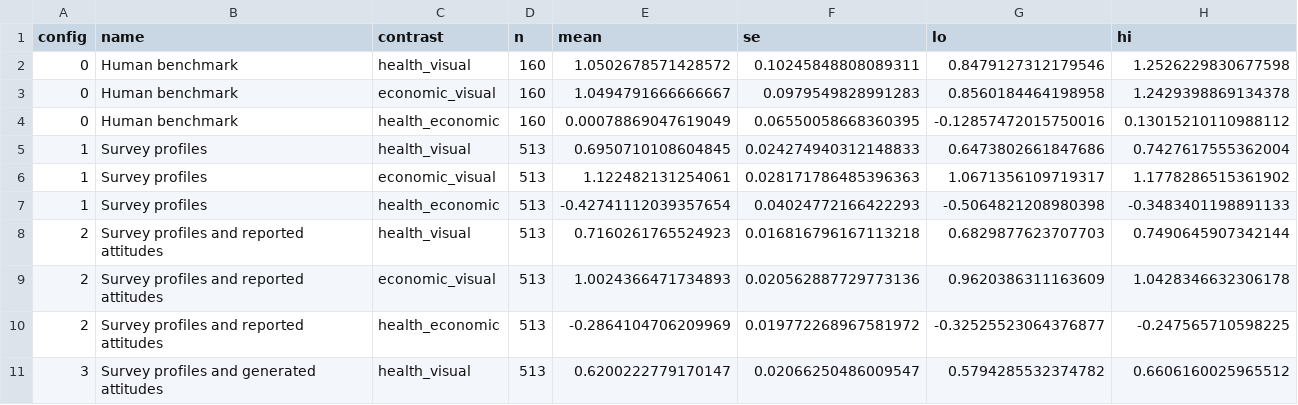
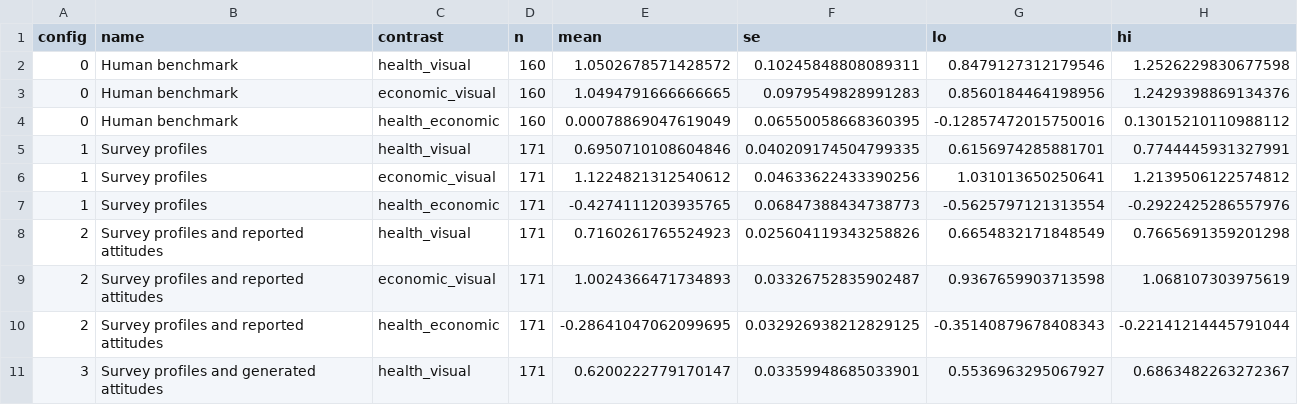
Before and after one commit to amirgazar/LLM-Energy, a CSV file: results/paired_contrasts.csv, drawn as a sheet; only a part is shown; the diff covers the shown part only.

```diff
--- a/results/paired_contrasts.csv
+++ b/results/paired_contrasts.csv
@@ -2,10 +2,10 @@ config,name,contrast,n,mean,se,lo,hi
 0,Human benchmark,health_visual,160,1.0502678571428572,0.10245848808089311,0.8479127312179546,1.2526229830677598
-0,Human benchmark,economic_visual,160,1.0494791666666667,0.0979549828991283,0.8560184464198958,1.2429398869134378
+0,Human benchmark,economic_visual,160,1.0494791666666665,0.0979549828991283,0.8560184464198956,1.2429398869134376
 0,Human benchmark,health_economic,160,0.00078869047619049,0.06550058668360395,-0.12857472015750016,0.13015210110988112
-1,Survey profiles,health_visual,513,0.6950710108604845,0.024274940312148833,0.6473802661847686,0.7427617555362004
-1,Survey profiles,economic_visual,513,1.122482131254061,0.028171786485396363,1.0671356109719317,1.1778286515361902
-1,Survey profiles,health_economic,513,-0.42741112039357654,0.04024772166422293,-0.5064821208980398,-0.3483401198891133
-2,Survey profiles and reported attitudes,health_visual,513,0.7160261765524923,0.016816796167113218,0.6829877623707703,0.7490645907342144
-2,Survey profiles and reported attitudes,economic_visual,513,1.0024366471734893,0.020562887729773136,0.9620386311163609,1.0428346632306178
-2,Survey profiles and reported attitudes,health_economic,513,-0.2864104706209969,0.019772268967581972,-0.32525523064376877,-0.247565710598225
-3,Survey profiles and generated attitudes,health_visual,513,0.6200222779170147,0.02066250486009547,0.5794285532374782,0.6606160025965512
+1,Survey profiles,health_visual,171,0.6950710108604846,0.040209174504799335,0.6156974285881701,0.7744445931327991
+1,Survey profiles,economic_visual,171,1.1224821312540612,0.04633622433390256,1.031013650250641,1.2139506122574812
+1,Survey profiles,health_economic,171,-0.4274111203935765,0.06847388434738773,-0.5625797121313554,-0.2922425286557976
+2,Survey profiles and reported attitudes,health_visual,171,0.7160261765524923,0.025604119343258826,0.6654832171848549,0.7665691359201298
+2,Survey profiles and reported attitudes,economic_visual,171,1.0024366471734893,0.03326752835902487,0.9367659903713598,1.068107303975619
+2,Survey profiles and reported attitudes,health_economic,171,-0.28641047062099695,0.032926938212829125,-0.35140879678408343,-0.22141214445791044
+3,Survey profiles and generated attitudes,health_visual,171,0.6200222779170147,0.03359948685033901,0.5536963295067927,0.6863482263272367
```
Also changed, not shown: 21 edited cells elsewhere in this file, results/complete_item_sensitivity.csv, results/domain_summary.csv, 1 other file.
